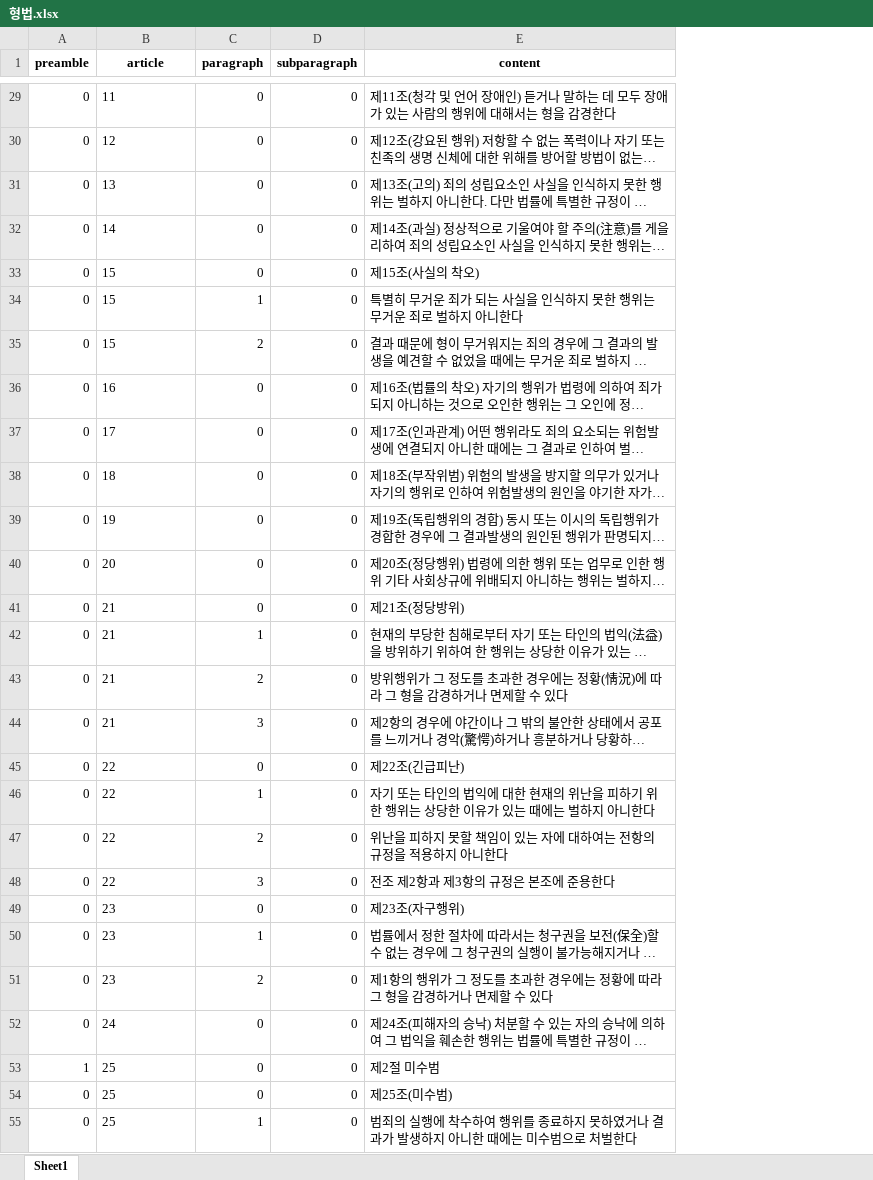
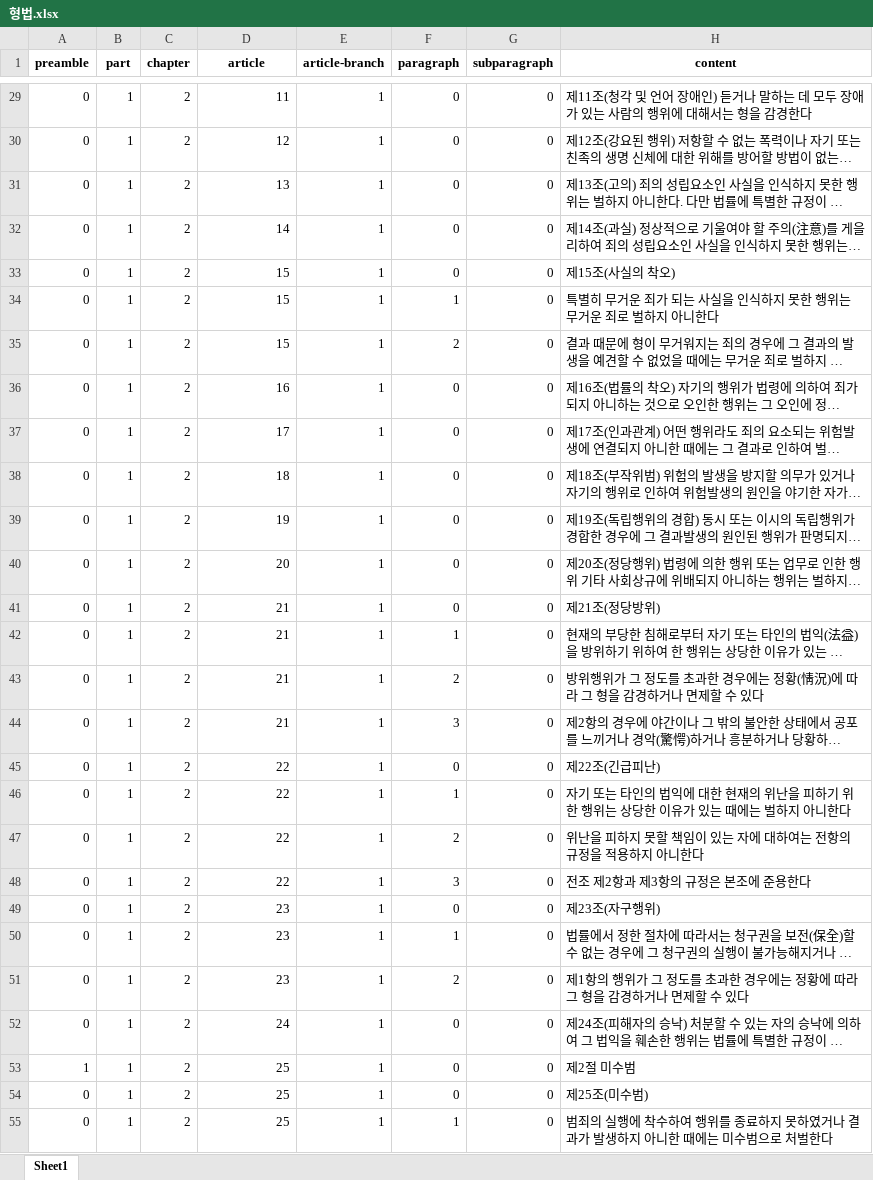
Before and after one commit to RGB234/capstone-2025-spring, an Excel workbook: fetched_data/형법.xlsx, sheet Sheet1, drawn as a sheet; only a part is shown, gaps mark what is left out; long unchanged cells end in …; values as stored, in another font and other column widths than the file's, no borders; addresses are those after the commit; the diff covers the shown part only; the diff names each change by its address in the sheet, - before the commit and + after, or states it on an @@ line.

```diff
--- a/fetched_data/형법.xlsx (sheet Sheet1)
+++ b/fetched_data/형법.xlsx (sheet Sheet1)
+column B (part), rows 29-55: all 1
+column C (chapter), rows 29-55: all 2
+column E (article-branch), rows 29-55: all 1
-D29:D55 alignment: left
+D29:D55 alignment: right
```
Also changed, not shown: 1 added row and cell formats elsewhere in this sheet, fetched_data/판례_강도.xlsx, fetched_data/판례_추행.xlsx, 44 other files.
